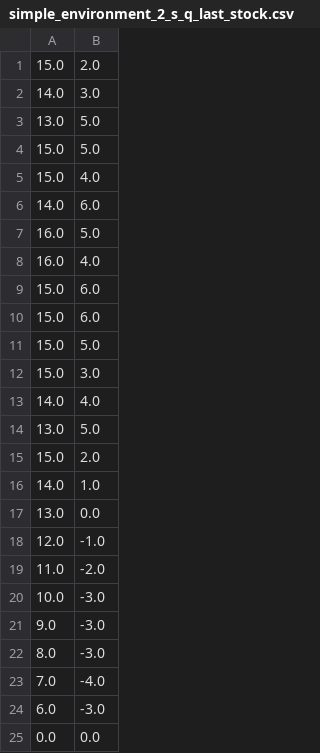
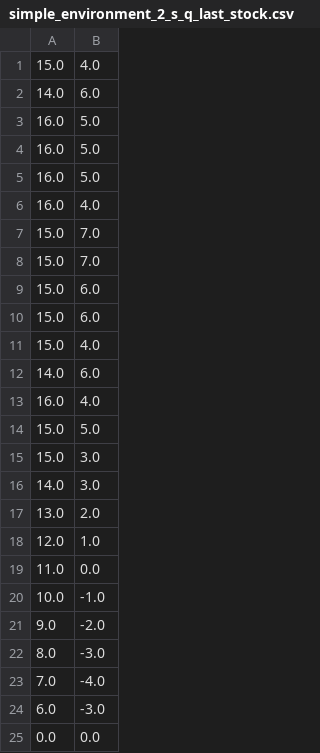
Before and after one commit to Willialium/Reinforcement_Learning_Supply_Chain, a CSV file: results/simple_environment_2_s_q_last_stock.csv, drawn as a sheet.

```diff
--- a/results/simple_environment_2_s_q_last_stock.csv
+++ b/results/simple_environment_2_s_q_last_stock.csv
@@ -1,5 +1 @@
-15.0,2.0
-14.0,3.0
-13.0,5.0
-15.0,5.0
 15.0,4.0
@@ -7,16 +3,20 @@
 16.0,5.0
+16.0,5.0
+16.0,5.0
 16.0,4.0
+15.0,7.0
+15.0,7.0
 15.0,6.0
 15.0,6.0
+15.0,4.0
+14.0,6.0
+16.0,4.0
 15.0,5.0
 15.0,3.0
-14.0,4.0
-13.0,5.0
-15.0,2.0
-14.0,1.0
-13.0,0.0
-12.0,-1.0
-11.0,-2.0
-10.0,-3.0
-9.0,-3.0
+14.0,3.0
+13.0,2.0
+12.0,1.0
+11.0,0.0
+10.0,-1.0
+9.0,-2.0
 8.0,-3.0
```
Also changed, not shown: results/simple_environment_2_s_q_best_actions.csv, results/simple_environment_2_s_q_best_stocks.csv, 16 other files.
